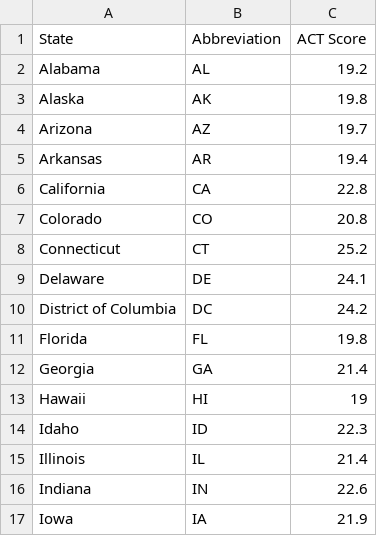
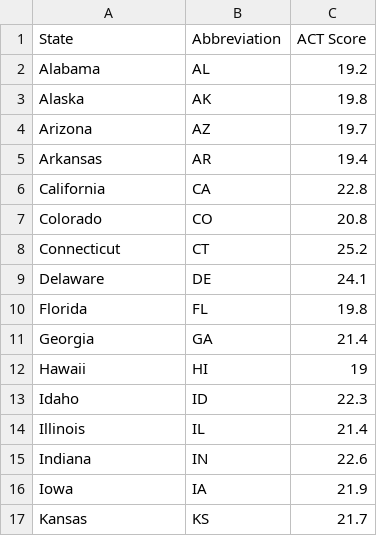
Before and after one commit to jakepgoldman/CIS550Project, a CSV file: state.csv, drawn as a sheet; only a part is shown; the shorter side is filled out with more unchanged rows.

```diff
--- a/state.csv
+++ b/state.csv
@@ -9,3 +9,2 @@ Connecticut,CT,25.2
 Delaware,DE,24.1
-District of Columbia,DC,24.2
 Florida,FL,19.8
```
Also changed, not shown: 3 other files.
